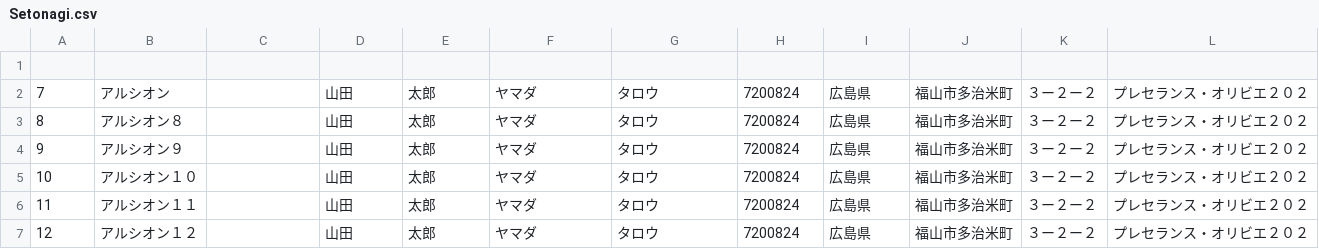
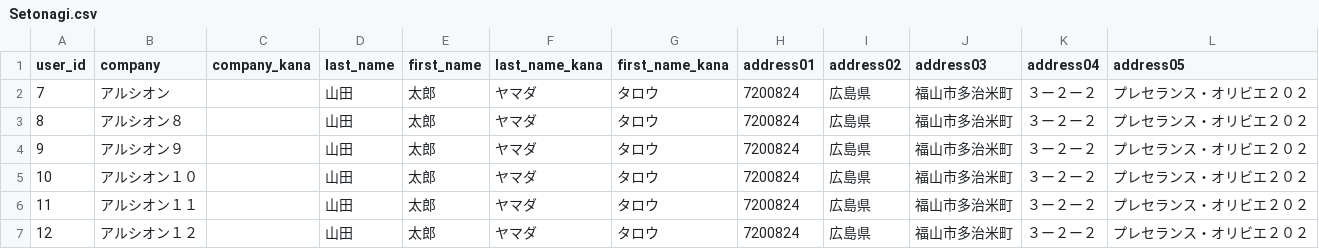
Before and after one commit to arcion-git/kurahashi, a CSV file: database/csv/Setonagi.csv, drawn as a sheet; the diff names each change by its address in the sheet, - before the commit and + after, or states it on an @@ line.

```diff
--- a/database/csv/Setonagi.csv
+++ b/database/csv/Setonagi.csv
-row 1: (empty)
+row 1: user_id | company | company_kana | last_name | first_name | last_name_kana | first_name_kana | address01 | address02 | address03 | address04 | address05
```
Also changed, not shown: 9 other files.
